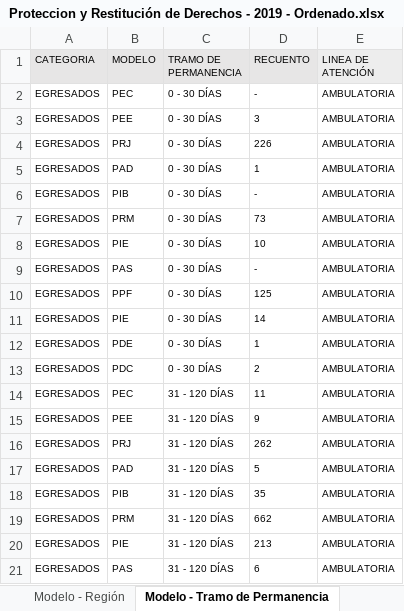
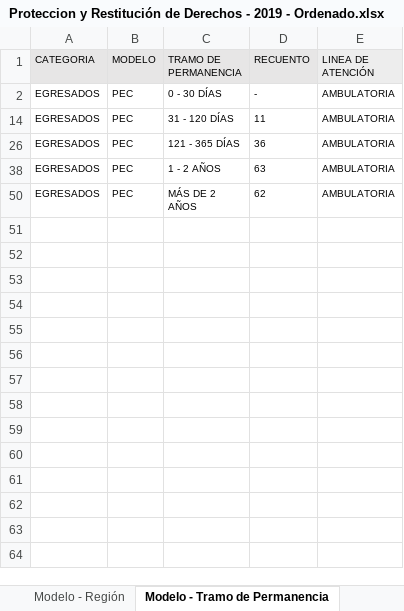
Before and after one commit to Sud-Austral/DATA-SENAME, an Excel workbook: ESTADISTICAS/Proteccion y Restitución de Derechos - 2019 - Ordenado.xlsx, sheet Modelo - Tramo de Permanencia, drawn as a sheet; only a part is shown; the shorter side is filled out with more unchanged rows; values as stored, in another font and other column widths than the file's, no borders; the diff covers the shown part only; the diff names each change by its address in the sheet, - before the commit and + after, or states it on an @@ line.

```diff
--- a/ESTADISTICAS/Proteccion y Restitución de Derechos - 2019 - Ordenado.xlsx (sheet Modelo - Tramo de Permanencia)
+++ b/ESTADISTICAS/Proteccion y Restitución de Derechos - 2019 - Ordenado.xlsx (sheet Modelo - Tramo de Permanencia)
@@ row 3 hidden: EGRESADOS | PEE | 0 - 30 DÍAS | 3 | AMBULATORIA @@
@@ row 4 hidden: EGRESADOS | PRJ | 0 - 30 DÍAS | 226 | AMBULATORIA @@
@@ row 5 hidden: EGRESADOS | PAD | 0 - 30 DÍAS | 1 | AMBULATORIA @@
@@ row 6 hidden: EGRESADOS | PIB | 0 - 30 DÍAS | - | AMBULATORIA @@
@@ row 7 hidden: EGRESADOS | PRM | 0 - 30 DÍAS | 73 | AMBULATORIA @@
@@ row 8 hidden: EGRESADOS | PIE | 0 - 30 DÍAS | 10 | AMBULATORIA @@
@@ row 9 hidden: EGRESADOS | PAS | 0 - 30 DÍAS | - | AMBULATORIA @@
@@ row 10 hidden: EGRESADOS | PPF | 0 - 30 DÍAS | 125 | AMBULATORIA @@
@@ row 11 hidden: EGRESADOS | PIE | 0 - 30 DÍAS | 14 | AMBULATORIA @@
@@ row 12 hidden: EGRESADOS | PDE | 0 - 30 DÍAS | 1 | AMBULATORIA @@
@@ row 13 hidden: EGRESADOS | PDC | 0 - 30 DÍAS | 2 | AMBULATORIA @@
@@ row 15 hidden: EGRESADOS | PEE | 31 - 120 DÍAS | 9 | AMBULATORIA @@
@@ row 16 hidden: EGRESADOS | PRJ | 31 - 120 DÍAS | 262 | AMBULATORIA @@
@@ row 17 hidden: EGRESADOS | PAD | 31 - 120 DÍAS | 5 | AMBULATORIA @@
@@ row 18 hidden: EGRESADOS | PIB | 31 - 120 DÍAS | 35 | AMBULATORIA @@
@@ row 19 hidden: EGRESADOS | PRM | 31 - 120 DÍAS | 662 | AMBULATORIA @@
@@ row 20 hidden: EGRESADOS | PIE | 31 - 120 DÍAS | 213 | AMBULATORIA @@
@@ row 21 hidden: EGRESADOS | PAS | 31 - 120 DÍAS | 6 | AMBULATORIA @@
```
Also changed, not shown: 137 hidden or unhidden rows elsewhere in this sheet, sheet Linea Atencion, sheet Modelo - Región, other sheet tabs, 1 other file.
